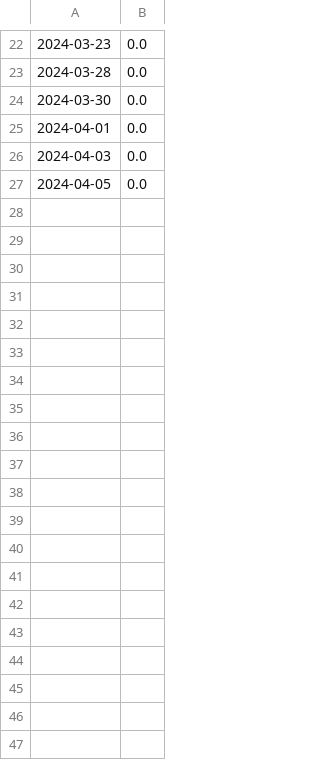
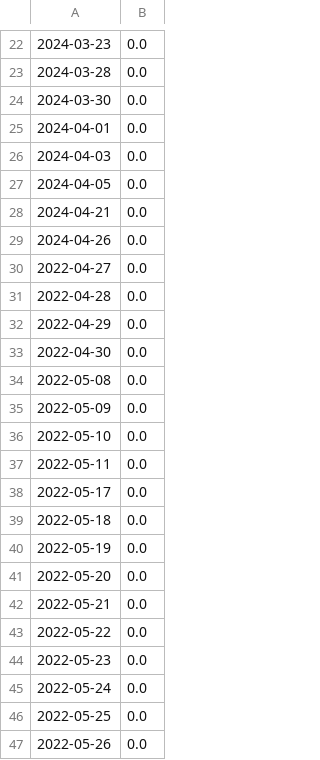
Before and after one commit to muranga03/TP_ESTRUCTURAS_GRUPO6, a CSV file: ocupacion_diaria.csv, drawn as a sheet; only a part is shown, gaps mark what is left out; the diff covers the shown part only; the diff names each change by its address in the sheet, - before the commit and + after, or states it on an @@ line.

```diff
--- a/ocupacion_diaria.csv
+++ b/ocupacion_diaria.csv
+row 28: 2024-04-21 | 0.0
+row 29: 2024-04-26 | 0.0
+row 30: 2022-04-27 | 0.0
+row 31: 2022-04-28 | 0.0
+row 32: 2022-04-29 | 0.0
+row 33: 2022-04-30 | 0.0
+row 34: 2022-05-08 | 0.0
+row 35: 2022-05-09 | 0.0
+row 36: 2022-05-10 | 0.0
+row 37: 2022-05-11 | 0.0
+row 38: 2022-05-17 | 0.0
+row 39: 2022-05-18 | 0.0
+row 40: 2022-05-19 | 0.0
+row 41: 2022-05-20 | 0.0
+row 42: 2022-05-21 | 0.0
+row 43: 2022-05-22 | 0.0
+row 44: 2022-05-23 | 0.0
+row 45: 2022-05-24 | 0.0
+row 46: 2022-05-25 | 0.0
+row 47: 2022-05-26 | 0.0
```
Also changed, not shown: 36 added rows elsewhere in this file, porcentaje_bas.csv, 14 other files.
